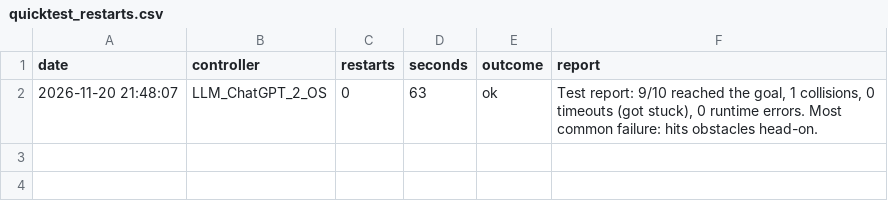
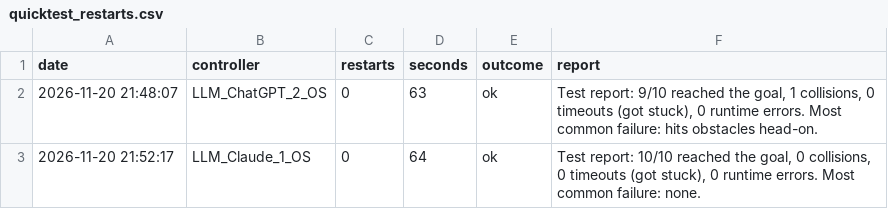
Before and after one commit to Hsk2711/llm-rover-controller-benchmark, a CSV file: results/quicktest_restarts.csv, drawn as a sheet.

```diff
--- a/results/quicktest_restarts.csv
+++ b/results/quicktest_restarts.csv
@@ -2 +2,2 @@ date,controller,restarts,seconds,outcome,report
 2026-11-20 21:48:07,LLM_ChatGPT_2_OS,0,63,ok,"Test report: 9/10 reached the goal, 1 collisions, 0 timeouts (got stuck), 0 runtime errors. Most common failure: hits obstacles head-on."
+2026-11-20 21:52:17,LLM_Claude_1_OS,0,64,ok,"Test report: 10/10 reached the goal, 0 collisions, 0 timeouts (got stuck), 0 runtime errors. Most common failure: none."
```
Also changed, not shown: results/llm_generation_log.csv, 5 other files.
